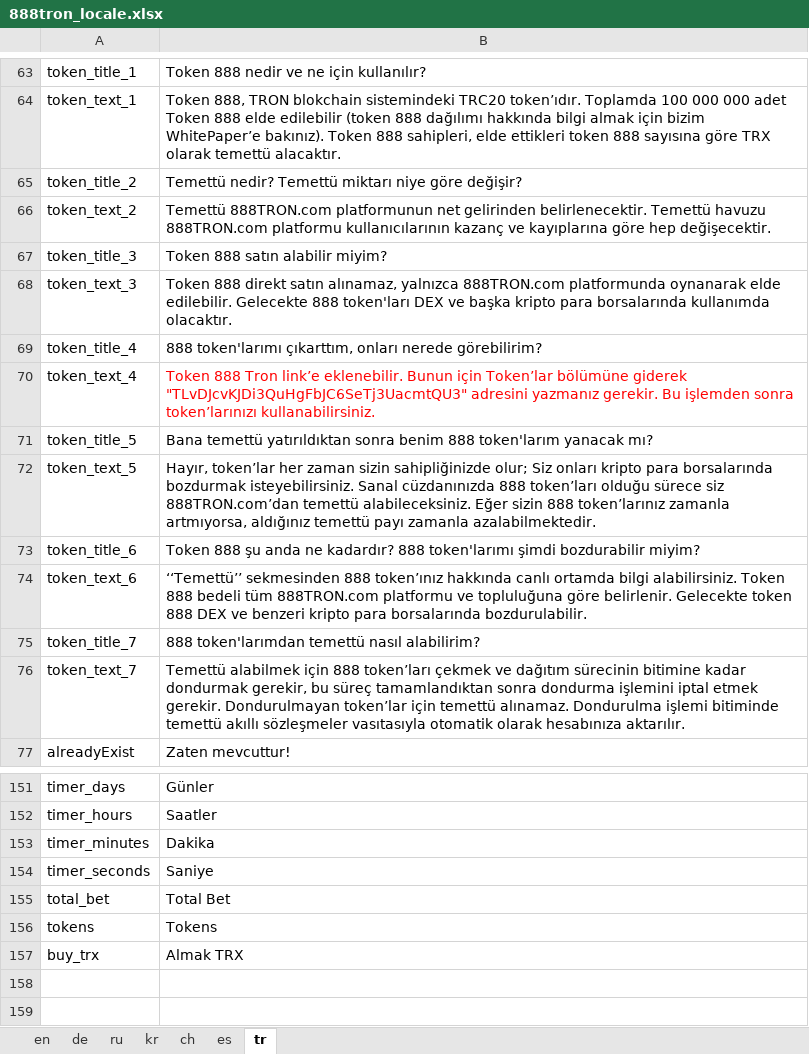
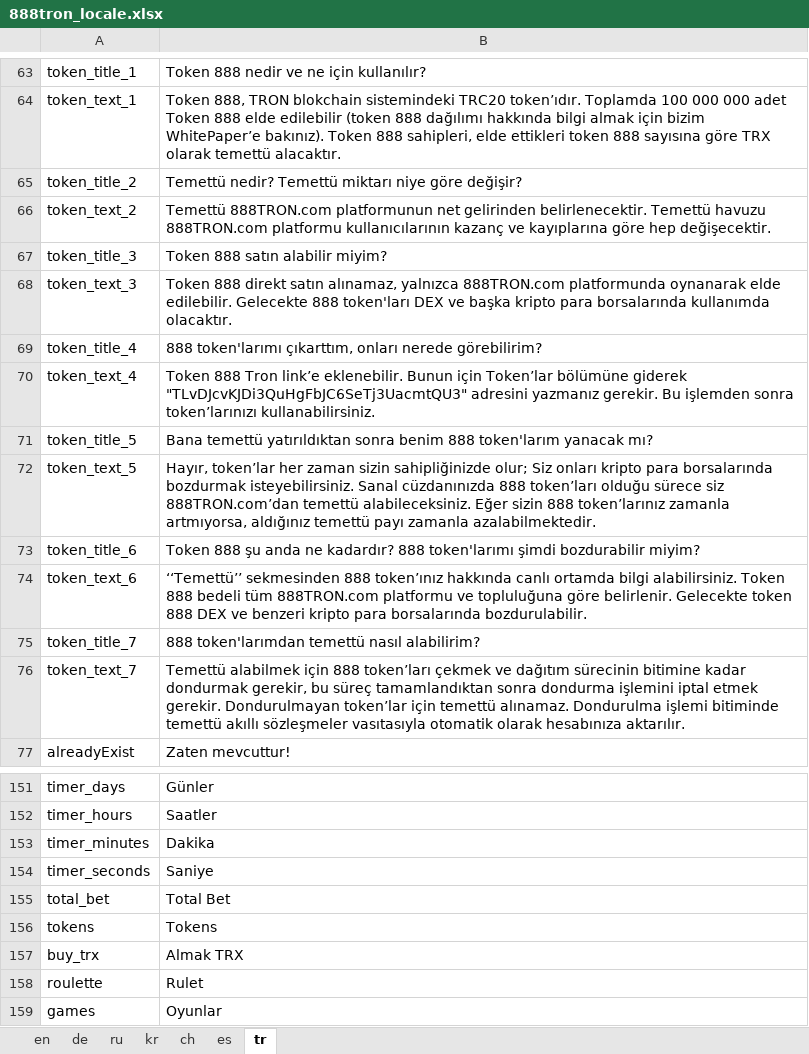
Before and after one commit to 888tron/tronGamesClient, an Excel workbook: locale/888tron_locale.xlsx, sheet tr, drawn as a sheet; only a part is shown, gaps mark what is left out; values as stored, in another font and other column widths than the file's, no borders; the diff names each change by its address in the sheet, - before the commit and + after, or states it on an @@ line.

Commit message:
Update localization. Add roulette and games.

```diff
--- a/locale/888tron_locale.xlsx (sheet tr)
+++ b/locale/888tron_locale.xlsx (sheet tr)
-B70 text colour: #FF0000
+B70 text colour: black
+row 158: roulette | Rulet
+row 159: games | Oyunlar
```
Also changed, not shown: sheet en, sheet de, sheet ch, sheet kr, sheet ru, sheet es, 7 other files.
